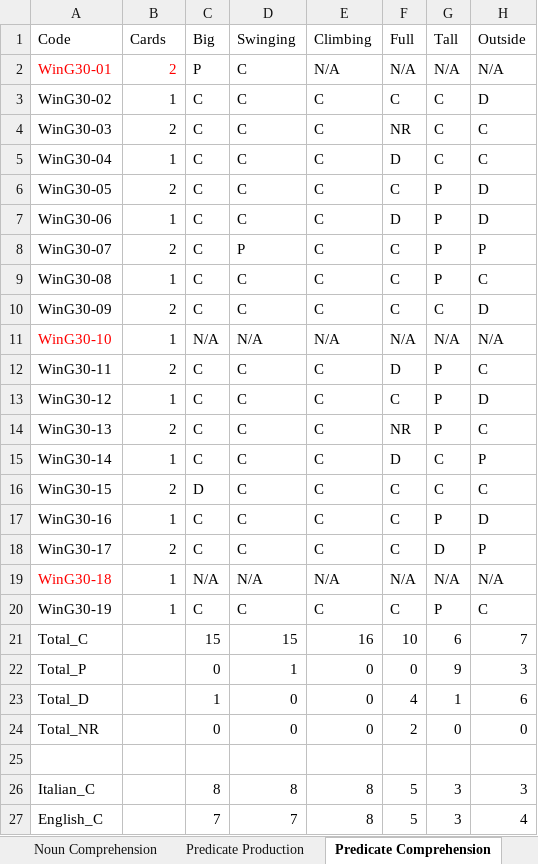
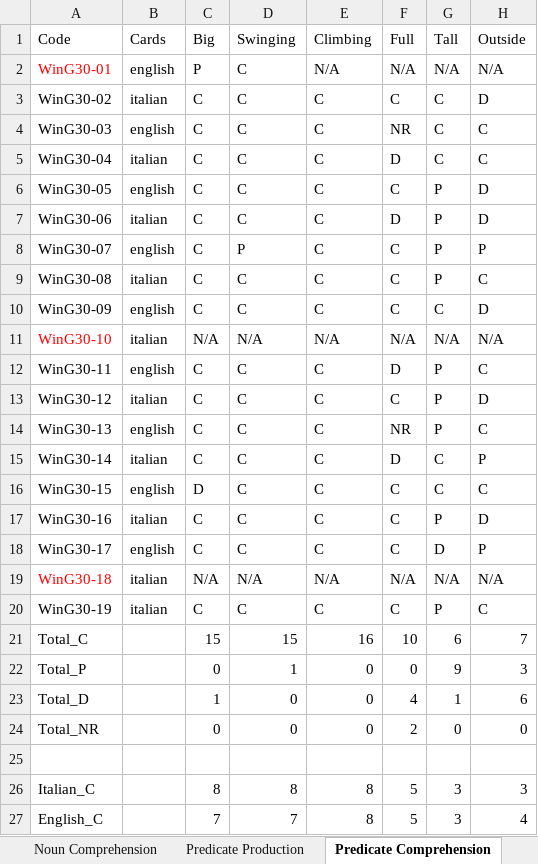
Before and after one commit to ajwills72/rminr-data, an Excel workbook: going-further/picture-naming.xlsx, sheet Predicate Comprehension, drawn as a sheet; only a part is shown; values as stored, in another font and other column widths than the file's, no borders; the diff names each change by its address in the sheet, - before the commit and + after, or states it on an @@ line.

Commit message:
Convert cards factor from numbers to text

```diff
--- a/going-further/picture-naming.xlsx (sheet Predicate Comprehension)
+++ b/going-further/picture-naming.xlsx (sheet Predicate Comprehension)
-B2 (Cards): 2
+B2 (Cards): english
-B2 text colour: #FF0000
+B2 text colour: black
-B3 (Cards): 1
+B3 (Cards): italian
-B4 (Cards): 2
+B4 (Cards): english
-B5 (Cards): 1
+B5 (Cards): italian
-B6 (Cards): 2
+B6 (Cards): english
-B7 (Cards): 1
+B7 (Cards): italian
-B8 (Cards): 2
+B8 (Cards): english
-B9 (Cards): 1
+B9 (Cards): italian
-B10 (Cards): 2
+B10 (Cards): english
-B11 (Cards): 1
+B11 (Cards): italian
-B12 (Cards): 2
+B12 (Cards): english
-B13 (Cards): 1
+B13 (Cards): italian
-B14 (Cards): 2
+B14 (Cards): english
-B15 (Cards): 1
+B15 (Cards): italian
-B16 (Cards): 2
+B16 (Cards): english
-B17 (Cards): 1
+B17 (Cards): italian
-B18 (Cards): 2
+B18 (Cards): english
-B19:B20 (Cards): 1
+B19:B20 (Cards): italian
```
Also changed, not shown: sheet Predicate Production, sheet Noun Comprehension, sheet Noun Production.
